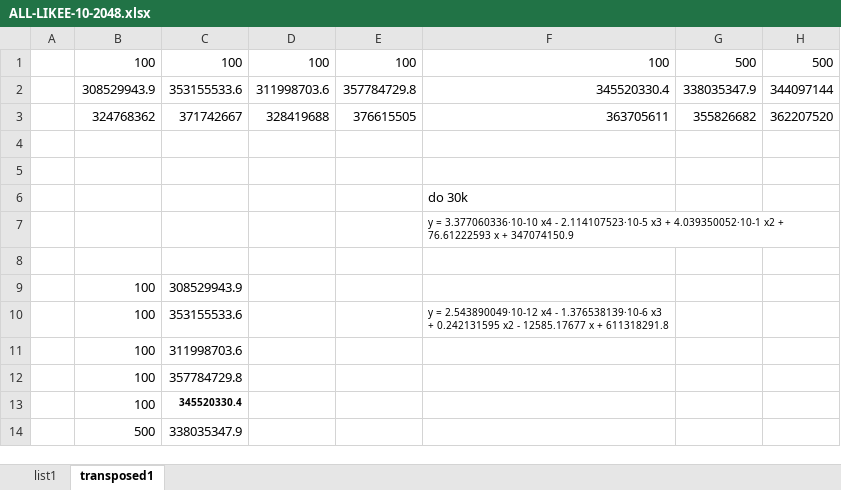
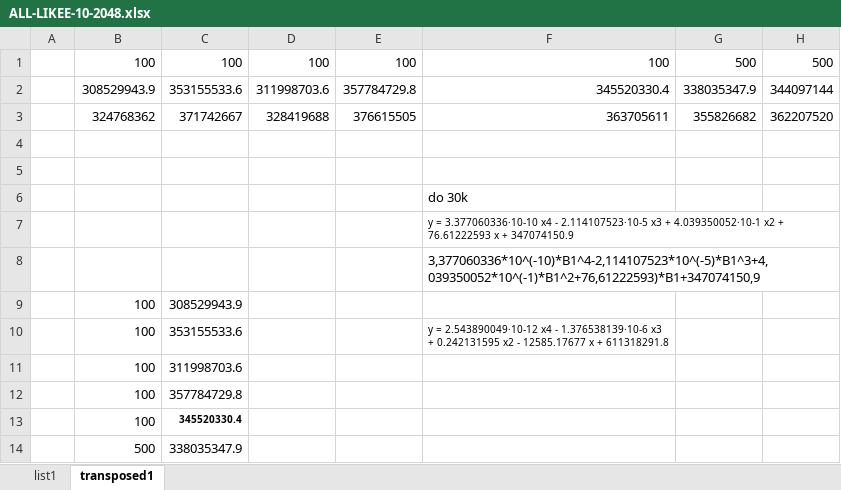
Before and after one commit to vojmel/IMS---test, an Excel workbook: FUNKCE/FUNKCE6SLOUPEC/ALL-LIKEE-10-2048.xlsx, sheet transposed1, drawn as a sheet; only a part is shown; values as stored, in another font and other column widths than the file's, no borders; charts and pictures not drawn; the diff names each change by its address in the sheet, - before the commit and + after, or states it on an @@ line.

```diff
--- a/FUNKCE/FUNKCE6SLOUPEC/ALL-LIKEE-10-2048.xlsx (sheet transposed1)
+++ b/FUNKCE/FUNKCE6SLOUPEC/ALL-LIKEE-10-2048.xlsx (sheet transposed1)
-F8: (empty)
+F8: 3,377060336*10^(-10)*B1^4-2,114107523*10^(-5)*B1^3+4,039350052*10^(-1)*B1^2+76,61222593)*B1+347074150,9
```
Also changed, not shown: FUNKCE/FUNKCE6SLOUPEC/ALL-LIKEE-1-2048.xlsx, 1 other file.
